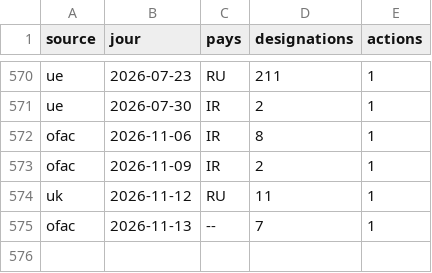
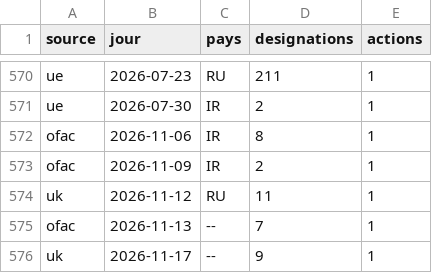
Before and after one commit to Othman-Benbrahim/metac-bot-template, a CSV file: registre/sanctions.csv, drawn as a sheet; only a part is shown, gaps mark what is left out.

Commit message:
registre : sanctions du 2026-11-17

```diff
--- a/registre/sanctions.csv
+++ b/registre/sanctions.csv
@@ -575 +575,2 @@ uk,2026-11-12,RU,11,1
 ofac,2026-11-13,--,7,1
+uk,2026-11-17,--,9,1
```
